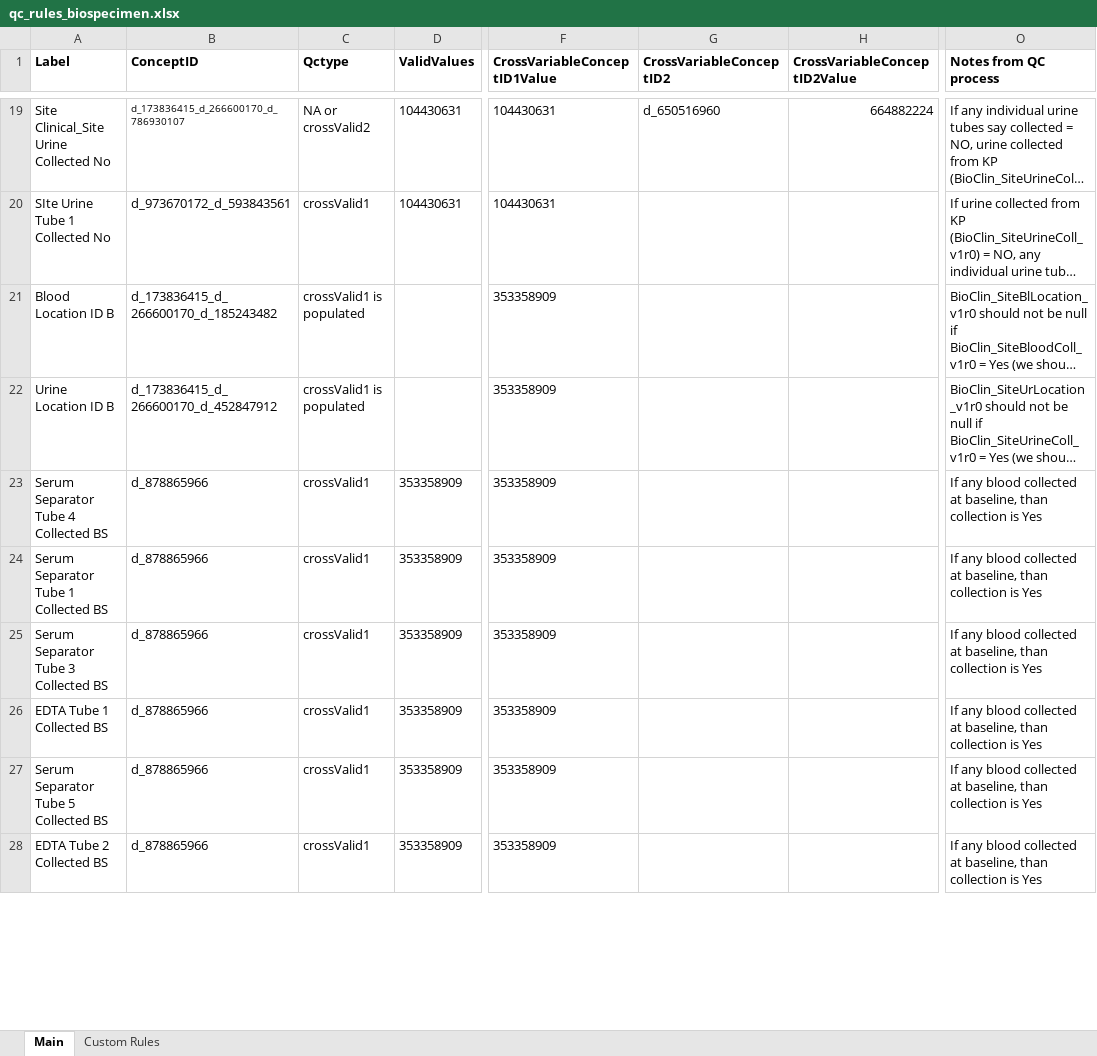
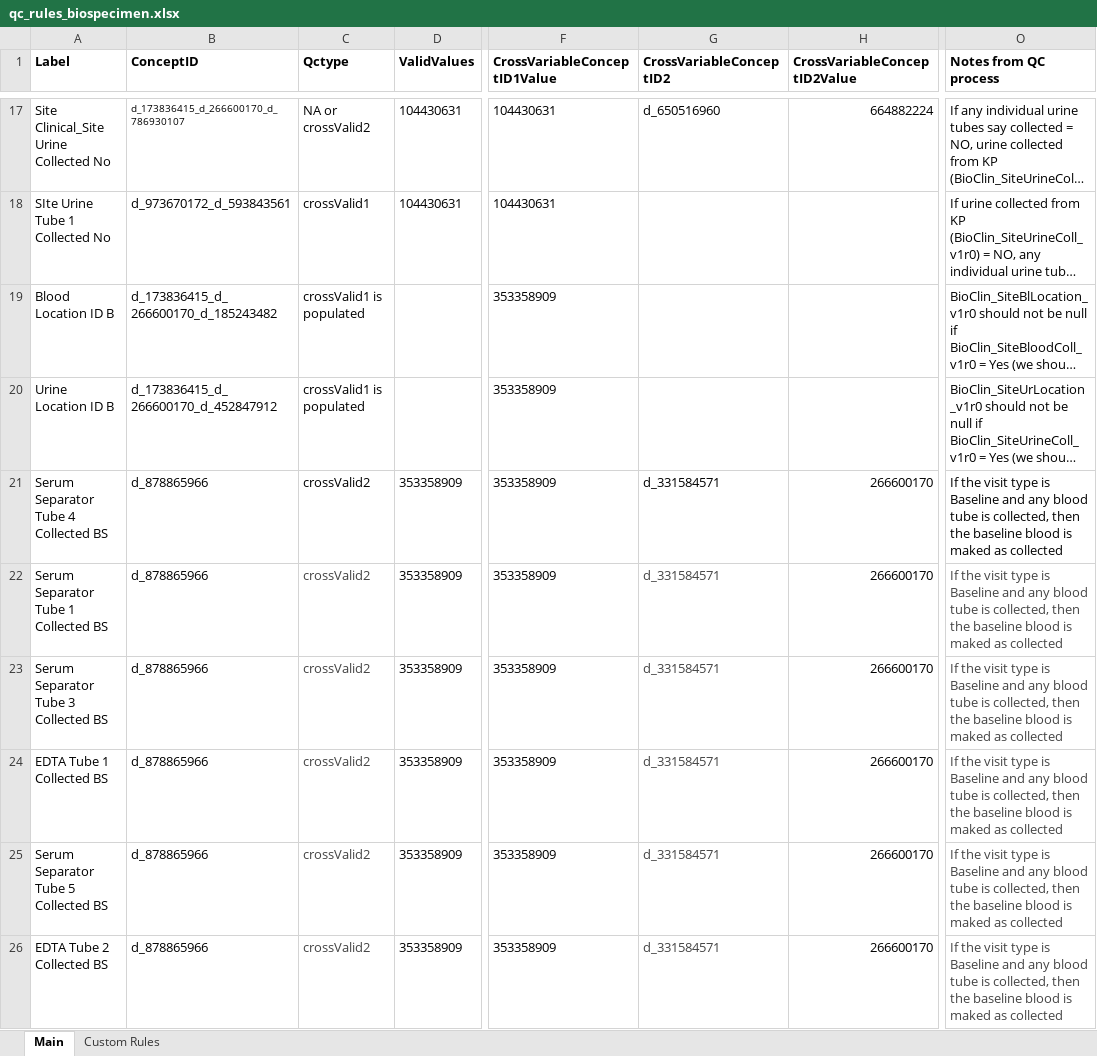
Before and after one commit to danielruss/qaqc_testing, an Excel workbook: qc_rules_biospecimen.xlsx, sheet Main, drawn as a sheet; only a part is shown, gaps mark what is left out; long unchanged cells end in …; values as stored, in another font and other column widths than the file's, no borders; conditional formats not drawn; addresses are those after the commit; the diff covers the shown part only; the diff names each change by its address in the sheet, - before the commit and + after, or states it on an @@ line.

```diff
--- a/qc_rules_biospecimen.xlsx (sheet Main)
+++ b/qc_rules_biospecimen.xlsx (sheet Main)
-C21:C26 (Qctype): crossValid1
+C21:C26 (Qctype): crossValid2
-G21:G26 (CrossVariableConceptID2): (empty)
+G21:G26 (CrossVariableConceptID2): d_331584571
-H21:H26 (CrossVariableConceptID2Value): (empty)
+H21:H26 (CrossVariableConceptID2Value): 266600170
-O21:O26 (Notes from QC process): If any blood collected at baseline, than collection is Yes
+O21:O26 (Notes from QC process): If the visit type is Baseline and any blood tube is collected, then the baseline blood is maked as collected
-C22:C26 text colour: black
+C22:C26 text colour: #444444
-O22:O26 text colour: black
+O22:O26 text colour: #444444
```
Also changed, not shown: 7 added rows, 6 removed rows, 75 edited cells and cell formats elsewhere in this sheet, sheet Custom Rules.
